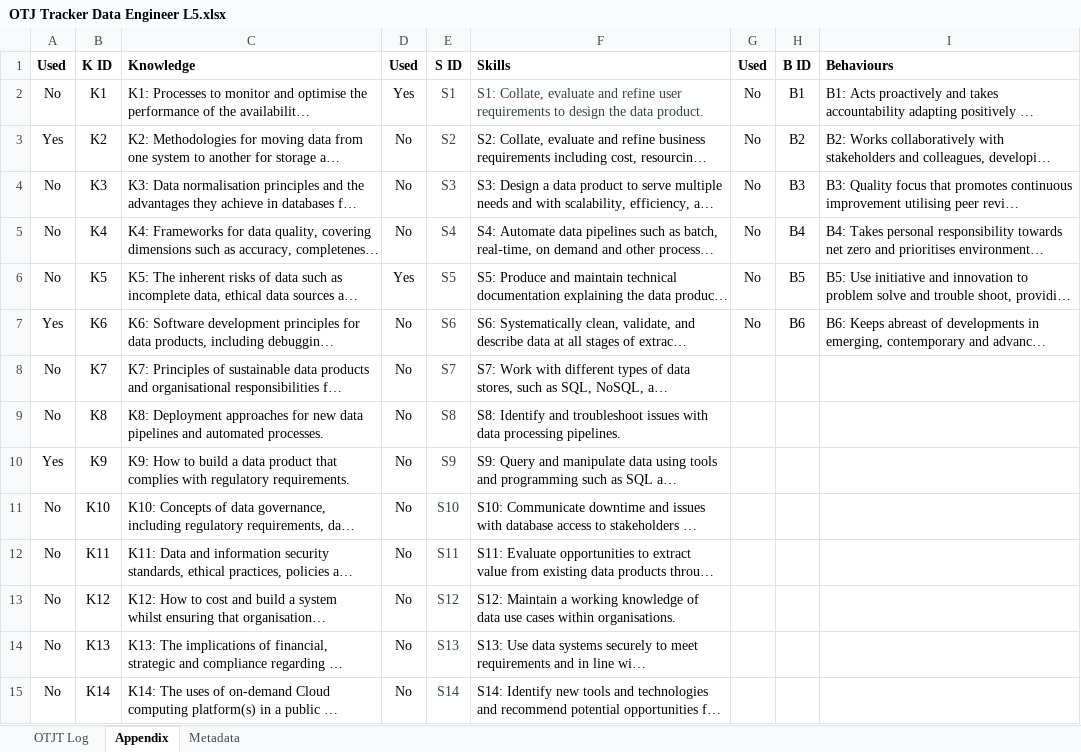
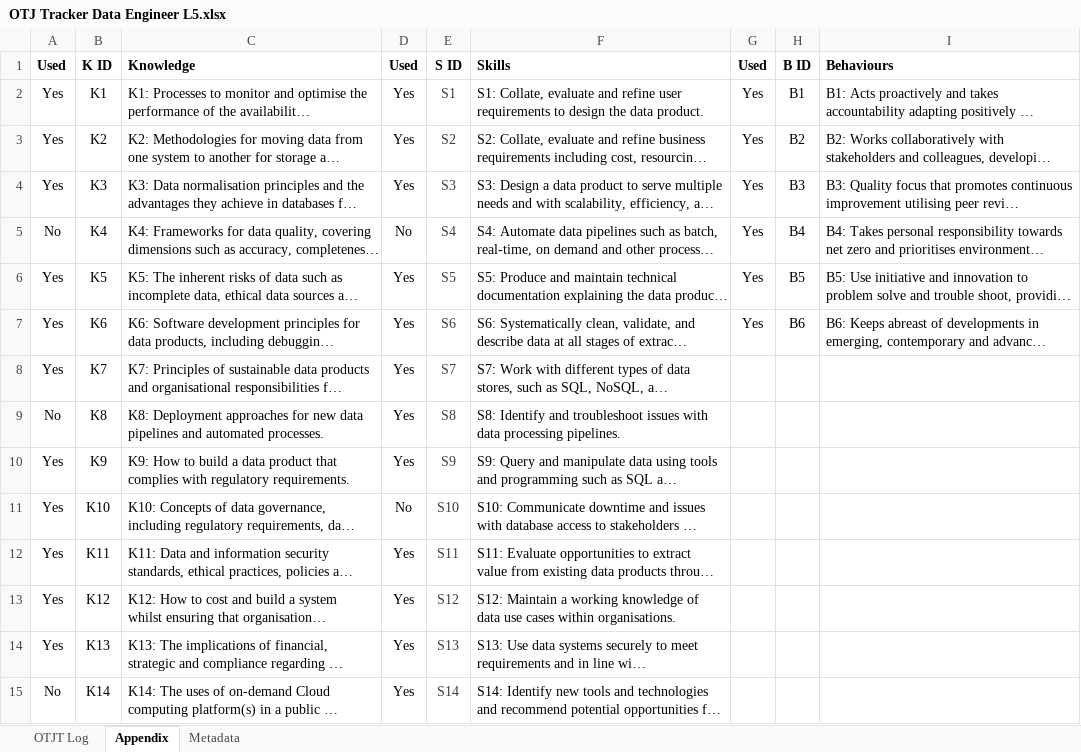
Before and after one commit to HoreaLazar/Learning-Journal, an Excel workbook: OTJ Tracker Data Engineer L5.xlsx, sheet Appendix, drawn as a sheet; only a part is shown; long unchanged cells end in …; values as stored, in another font and other column widths than the file's, no borders; conditional formats not drawn; the diff covers the shown part only; the diff names each change by its address in the sheet, - before the commit and + after, or states it on an @@ line.

```diff
--- a/OTJ Tracker Data Engineer L5.xlsx (sheet Appendix)
+++ b/OTJ Tracker Data Engineer L5.xlsx (sheet Appendix)
-A2: No
+A2: Yes
-F2 text colour: #334047
+F2 text colour: black
-G2:G7: No
+G2:G7: Yes
-D3:D4: No
+D3:D4: Yes
-A4: No
+A4: Yes
-A6: No
+A6: Yes
-D7:D10: No
+D7:D10: Yes
-A8: No
+A8: Yes
-A11:A14: No
+A11:A14: Yes
-D12:D15: No
+D12:D15: Yes
```
Also changed, not shown: 22 edited cells elsewhere in this sheet, sheet OTJT Log, sheet Metadata, 6 other files.
